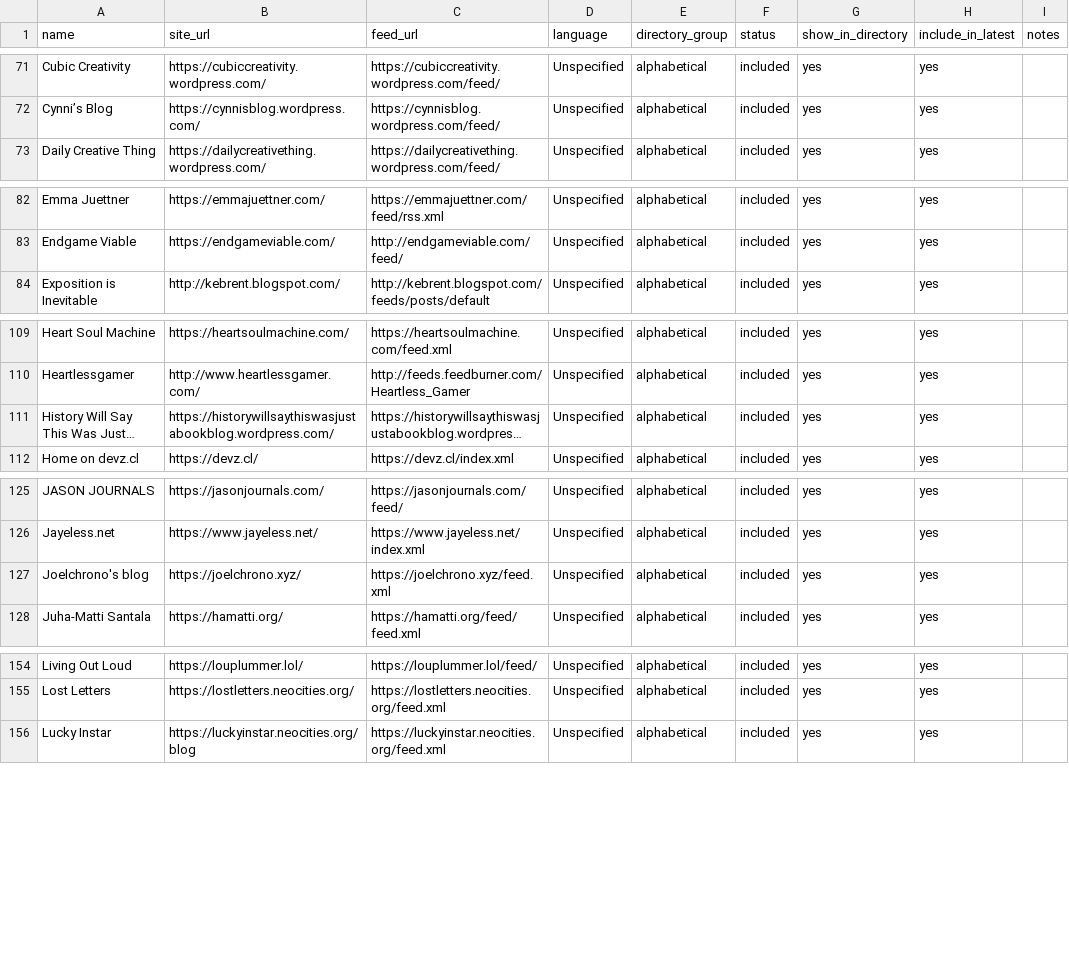
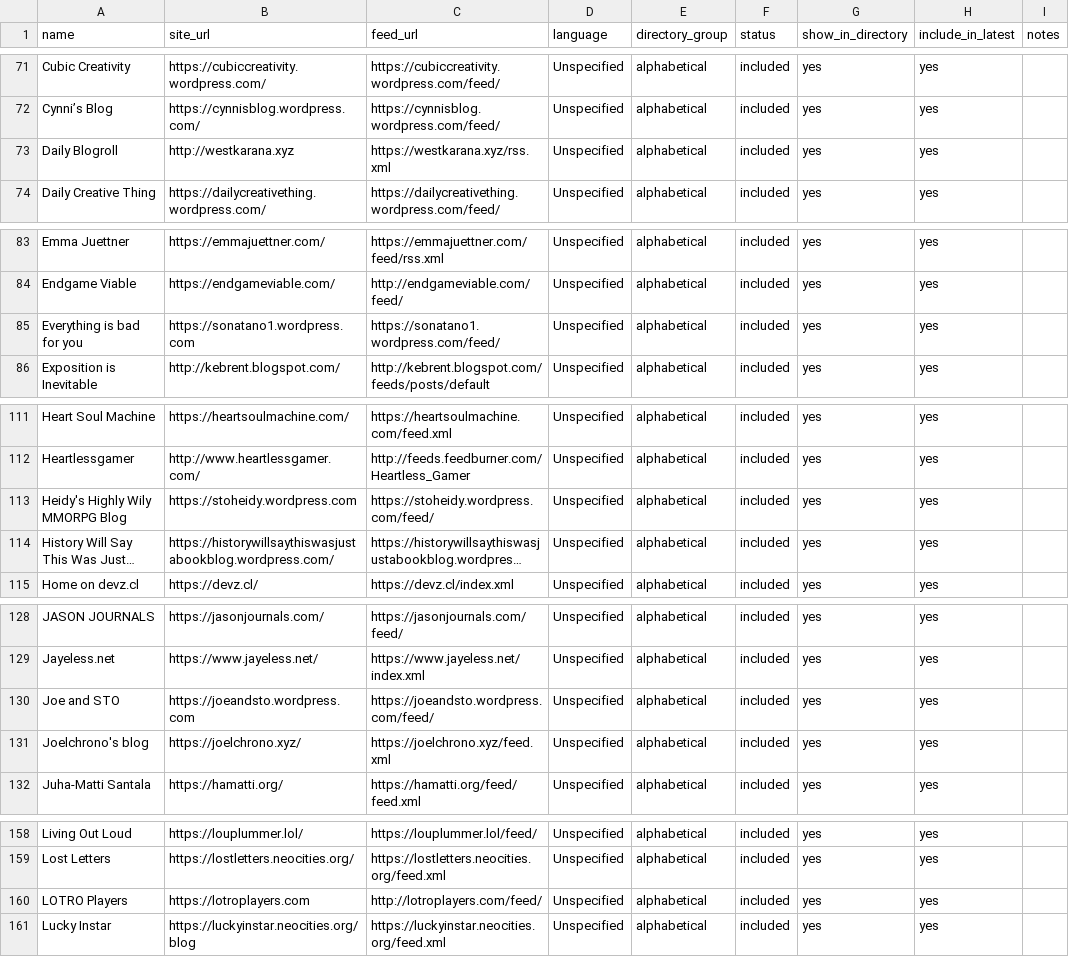
Before and after one commit to RexKoenig/blaugust-recent-posts, a CSV file: data/blogs.csv, drawn as a sheet; only a part is shown, gaps mark what is left out; long unchanged cells end in …; the diff covers the shown part only; the diff names each change by its address in the sheet, - before the commit and + after, or states it on an @@ line.

Commit message:
Add files via upload

```diff
--- a/data/blogs.csv
+++ b/data/blogs.csv
+row 73: Daily Blogroll | http://westkarana.xyz | https://westkarana.xyz/rss.xml | Unspecified | alphabetical | included | yes | yes
+row 85: Everything is bad for you | https://sonatano1.wordpress.com | https://sonatano1.wordpress.com/feed/ | Unspecified | alphabetical | included | yes | yes
+row 113: Heidy's Highly Wily MMORPG Blog | https://stoheidy.wordpress.com | https://stoheidy.wordpress.com/feed/ | Unspecified | alphabetical | included | yes | yes
+row 130: Joe and STO | https://joeandsto.wordpress.com | https://joeandsto.wordpress.com/feed/ | Unspecified | alphabetical | included | yes | yes
+row 160: LOTRO Players | https://lotroplayers.com | http://lotroplayers.com/feed/ | Unspecified | alphabetical | included | yes | yes
```
Also changed, not shown: 1 added row elsewhere in this file.
